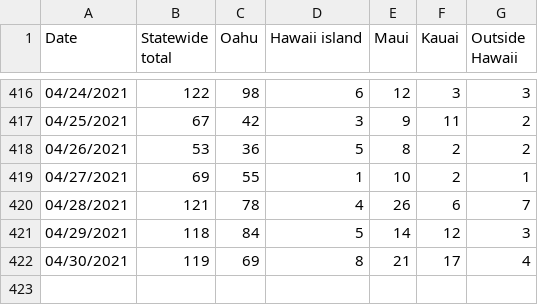
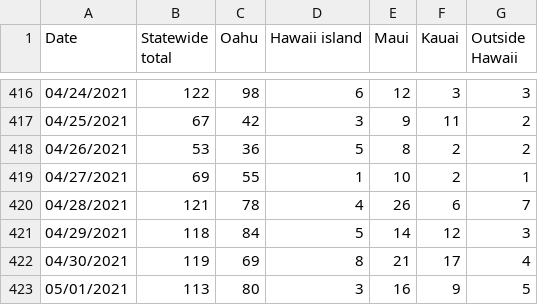
Before and after one commit to webb001/webb001.github.io, a CSV file: daily.csv, drawn as a sheet; only a part is shown, gaps mark what is left out.

```diff
--- a/daily.csv
+++ b/daily.csv
@@ -422 +422,2 @@ Date,Statewide total,Oahu,Hawaii island,Maui,Kauai,Outside Hawaii
 04/30/2021,119,69,8,21,17,4
+05/01/2021,113,80,3,16,9,5
```
Also changed, not shown: 7 other files.
